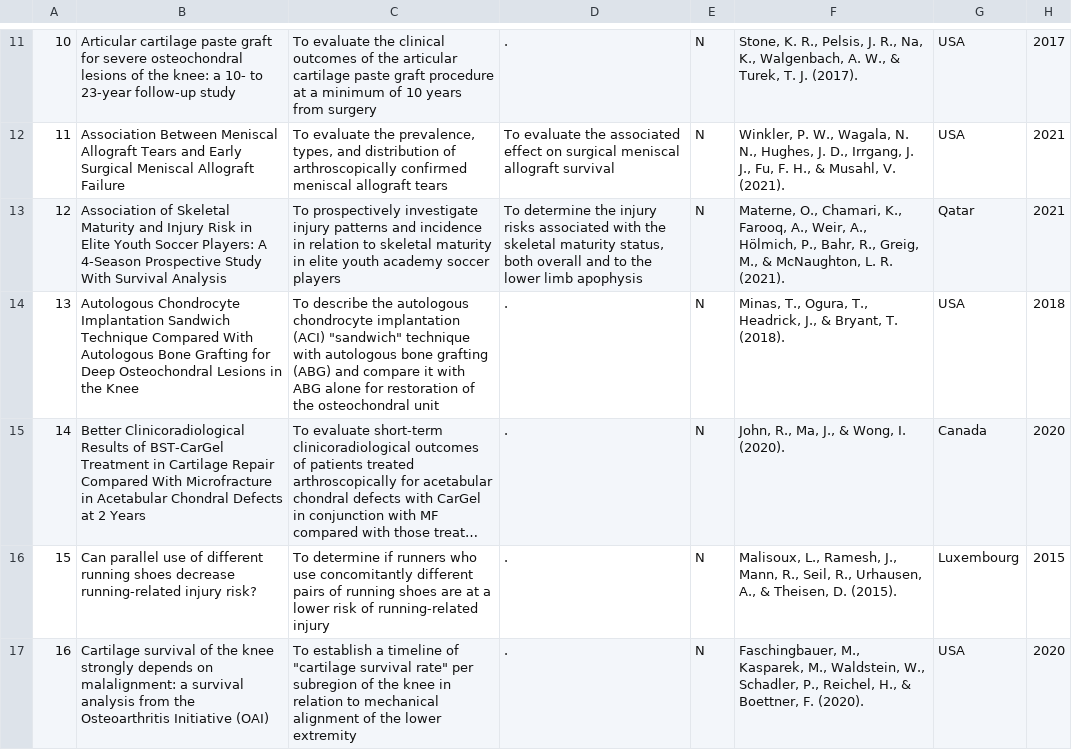
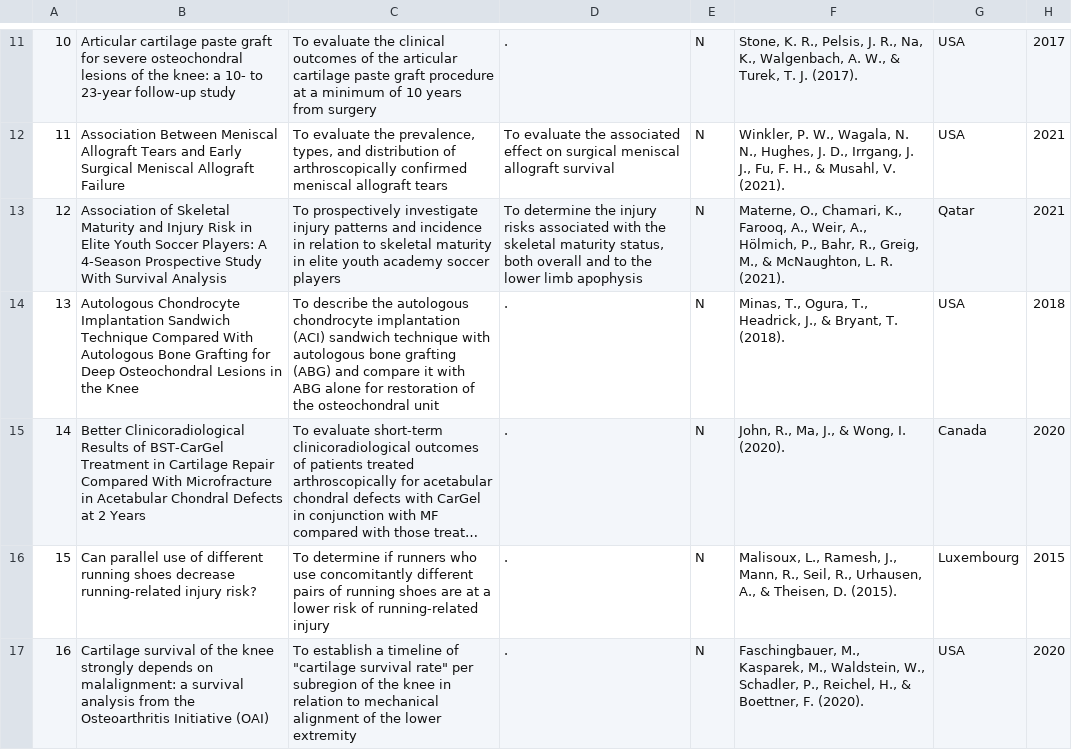
Before and after one commit to jordicortes40/survival-sports-reporting, a CSV file: Data/database_survival_sports_reporting.csv, drawn as a sheet; only a part is shown, gaps mark what is left out; long unchanged cells end in …; the diff names each change by its address in the sheet, - before the commit and + after, or states it on an @@ line.

Commit message:
Update database_survival_sports_reporting.csv

```diff
--- a/Data/database_survival_sports_reporting.csv
+++ b/Data/database_survival_sports_reporting.csv
-C14: …implantation (ACI) "sandwich" technique with…
+C14: …implantation (ACI) sandwich technique with…
```
